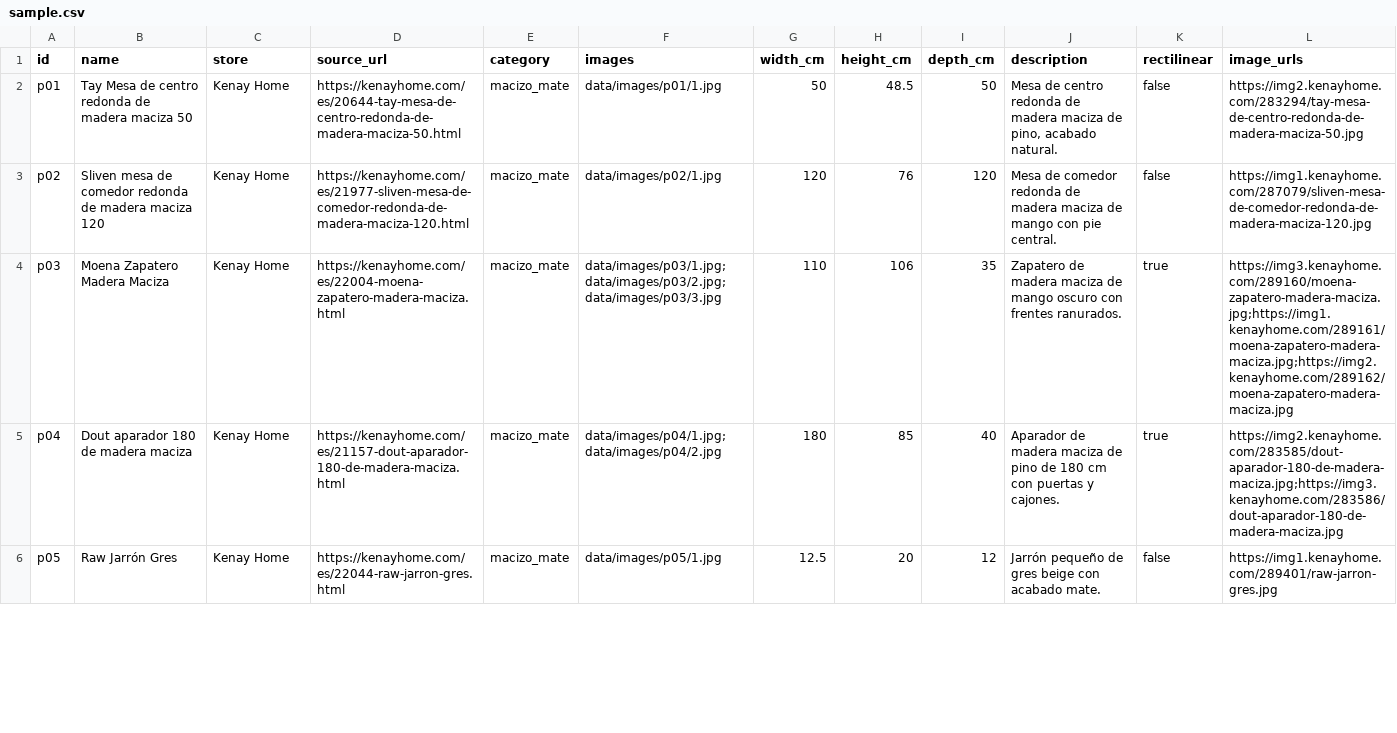
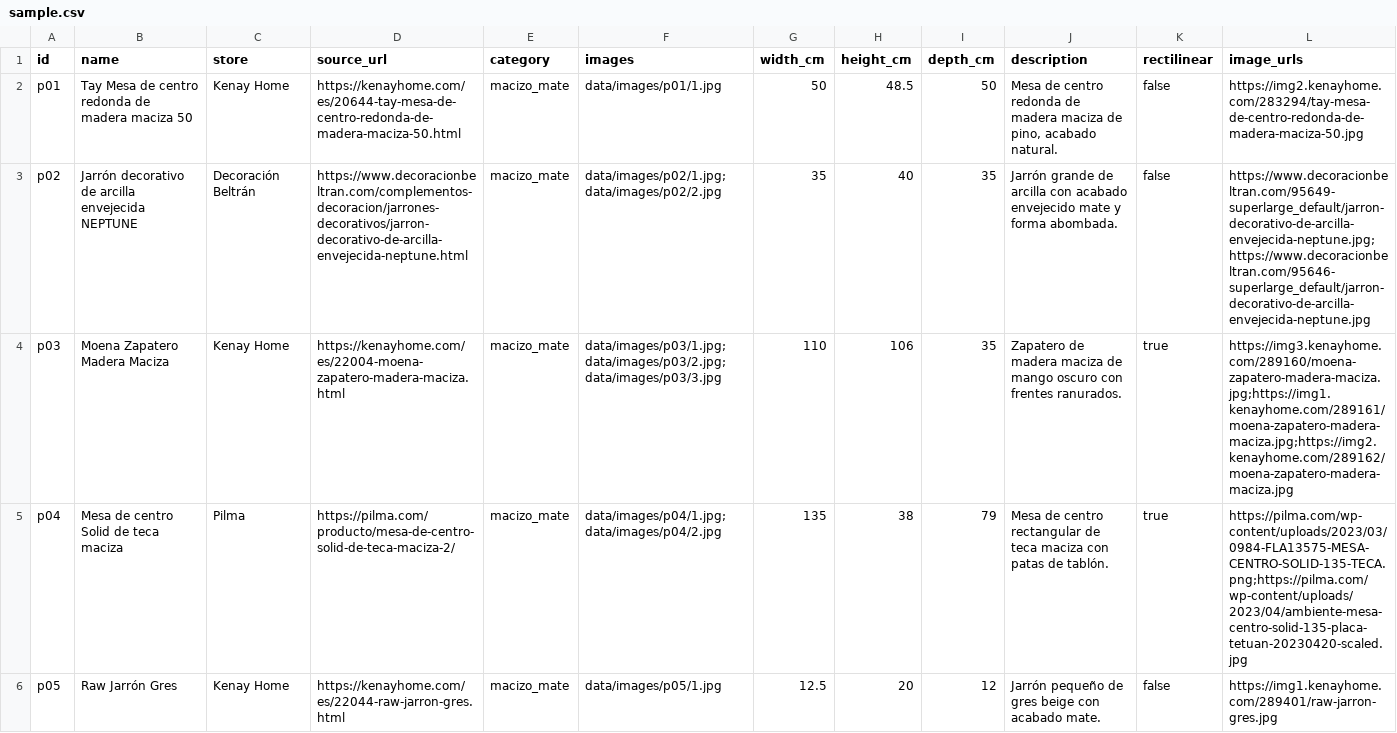
Before and after one commit to Jorgerl02/site-hassle, a CSV file: data/sample.csv, drawn as a sheet; only a part is shown; the diff covers the shown part only.

```diff
--- a/data/sample.csv
+++ b/data/sample.csv
@@ -2,5 +2,5 @@ id,name,store,source_url,category,images,width_cm,height_cm,depth_cm,description
 p01,Tay Mesa de centro redonda de madera maciza 50,Kenay Home,https://kenayhome.com/es/20644-tay-mesa-de-centro-redonda-de-madera-maciza-50.html,macizo_mate,data/images/p01/1.jpg,50,48.5,50,"Mesa de centro redonda de madera maciza de pino, acabado natural.",false,https://img2.kenayhome.com/283294/tay-mesa-de-centro-redonda-de-madera-maciza-50.jpg
-p02,Sliven mesa de comedor redonda de madera maciza 120,Kenay Home,https://kenayhome.com/es/21977-sliven-mesa-de-comedor-redonda-de-madera-maciza-120.html,macizo_mate,data/images/p02/1.jpg,120,76,120,Mesa de comedor redonda de madera maciza de mango con pie central.,false,https://img1.kenayhome.com/287079/sliven-mesa-de-comedor-redonda-de-madera-maciza-120.jpg
+p02,Jarrón decorativo de arcilla envejecida NEPTUNE,Decoración Beltrán,https://www.decoracionbeltran.com/complementos-decoracion/jarrones-decorativos/jarron-decorativo-de-arcilla-envejecida-neptune.html,macizo_mate,data/images/p02/1.jpg;data/images/p02/2.jpg,35,40,35,Jarrón grande de arcilla con acabado envejecido mate y forma abombada.,false,https://www.decoracionbeltran.com/95649-superlarge_default/jarron-decorativo-de-arcilla-envejecida-neptune.jpg;https://www.decoracionbeltran.com/95646-superlarge_default/jarron-decorativo-de-arcilla-envejecida-neptune.jpg
 p03,Moena Zapatero Madera Maciza,Kenay Home,https://kenayhome.com/es/22004-moena-zapatero-madera-maciza.html,macizo_mate,data/images/p03/1.jpg;data/images/p03/2.jpg;data/images/p03/3.jpg,110,106,35,Zapatero de madera maciza de mango oscuro con frentes ranurados.,true,https://img3.kenayhome.com/289160/moena-zapatero-madera-maciza.jpg;https://img1.kenayhome.com/289161/moena-zapatero-madera-maciza.jpg;https://img2.kenayhome.com/289162/moena-zapatero-madera-maciza.jpg
-p04,Dout aparador 180 de madera maciza,Kenay Home,https://kenayhome.com/es/21157-dout-aparador-180-de-madera-maciza.html,macizo_mate,data/images/p04/1.jpg;data/images/p04/2.jpg,180,85,40,Aparador de madera maciza de pino de 180 cm con puertas y cajones.,true,https://img2.kenayhome.com/283585/dout-aparador-180-de-madera-maciza.jpg;https://img3.kenayhome.com/283586/dout-aparador-180-de-madera-maciza.jpg
+p04,Mesa de centro Solid de teca maciza,Pilma,https://pilma.com/producto/mesa-de-centro-solid-de-teca-maciza-2/,macizo_mate,data/images/p04/1.jpg;data/images/p04/2.jpg,135,38,79,Mesa de centro rectangular de teca maciza con patas de tablón.,true,https://pilma.com/wp-content/uploads/2023/03/0984-FLA13575-MESA-CENTRO-SOLID-135-TECA.png;https://pilma.com/wp-content/uploads/2023/04/ambiente-mesa-centro-solid-135-placa-tetuan-20230420-scaled.jpg
 p05,Raw Jarrón Gres,Kenay Home,https://kenayhome.com/es/22044-raw-jarron-gres.html,macizo_mate,data/images/p05/1.jpg,12.5,20,12,Jarrón pequeño de gres beige con acabado mate.,false,https://img1.kenayhome.com/289401/raw-jarron-gres.jpg
```
Also changed, not shown: 32 edited cells elsewhere in this file, 3 other files.
